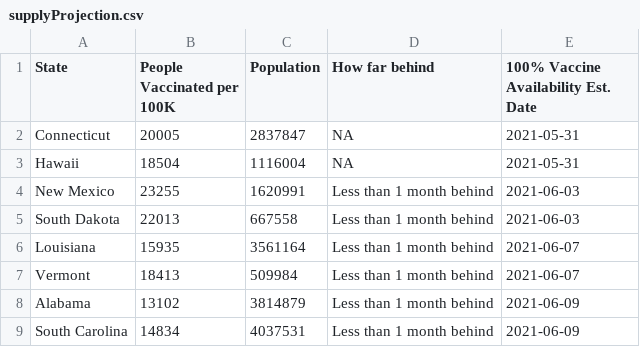
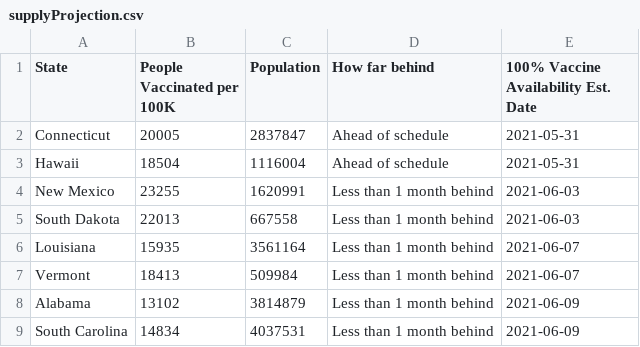
Before and after one commit to anesta95/veryWellVaccineDataTracker, a CSV file: chartData/supplyProjection.csv, drawn as a sheet; only a part is shown.

```diff
--- a/chartData/supplyProjection.csv
+++ b/chartData/supplyProjection.csv
@@ -1,4 +1,4 @@
 State,People Vaccinated per 100K,Population,How far behind,100% Vaccine Availability Est. Date
-Connecticut,20005,2837847,NA,2021-05-31
-Hawaii,18504,1116004,NA,2021-05-31
+Connecticut,20005,2837847,Ahead of schedule,2021-05-31
+Hawaii,18504,1116004,Ahead of schedule,2021-05-31
 New Mexico,23255,1620991,Less than 1 month behind,2021-06-03
```
Also changed, not shown: chartData/areWeThereYet.csv.
